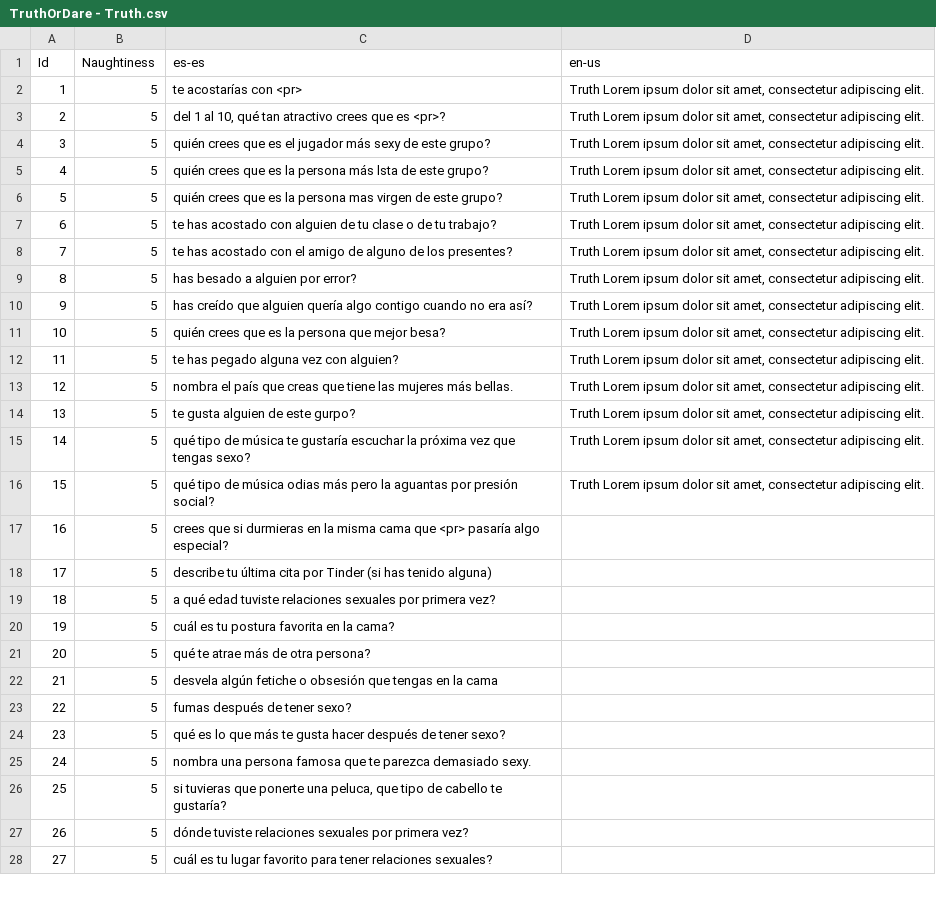
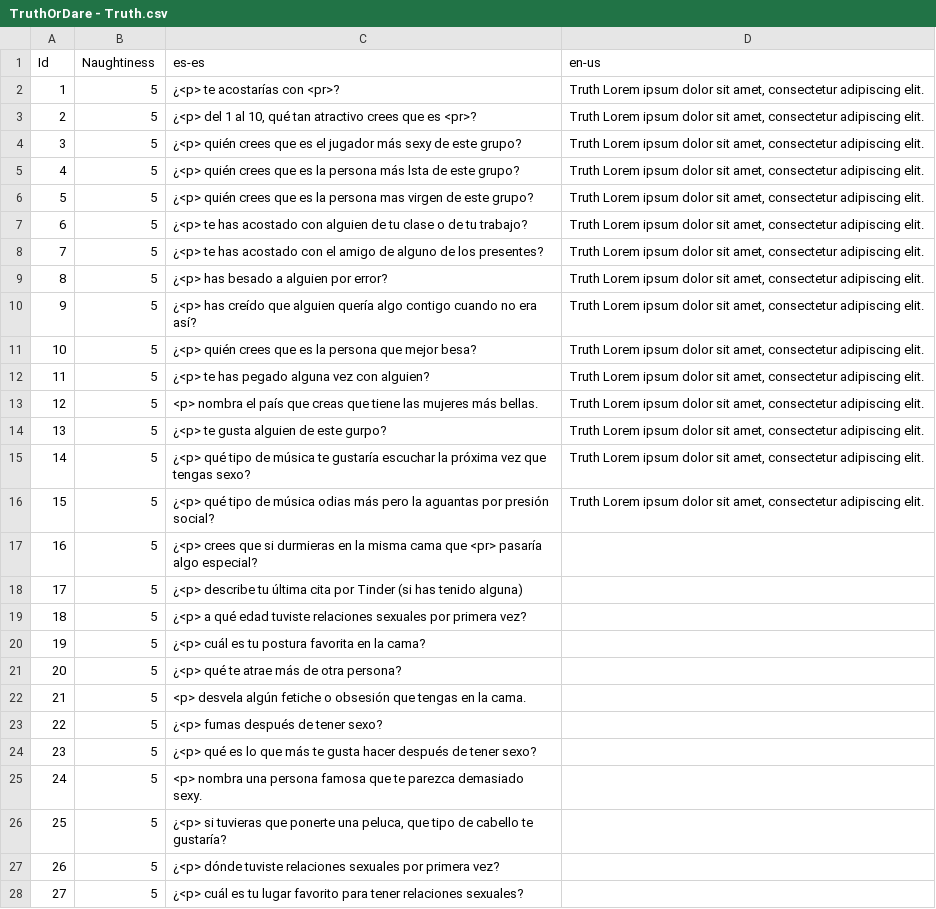
Before and after one commit to guplem/DrinkAndPlay, a CSV file: DrinkAndPlay/Assets/_General/Resources/TruthOrDare - Truth.csv, drawn as a sheet; only a part is shown; the diff covers the shown part only.

```diff
--- a/DrinkAndPlay/Assets/_General/Resources/TruthOrDare - Truth.csv
+++ b/DrinkAndPlay/Assets/_General/Resources/TruthOrDare - Truth.csv
@@ -1,28 +1,28 @@
 Id,Naughtiness,es-es,en-us
-1,5,te acostarías con <pr>,"Truth Lorem ipsum dolor sit amet, consectetur adipiscing elit."
-2,5,"del 1 al 10, qué tan atractivo crees que es <pr>?","Truth Lorem ipsum dolor sit amet, consectetur adipiscing elit."
-3,5,quién crees que es el jugador más sexy de este grupo?,"Truth Lorem ipsum dolor sit amet, consectetur adipiscing elit."
-4,5,quién crees que es la persona más lsta de este grupo?,"Truth Lorem ipsum dolor sit amet, consectetur adipiscing elit."
-5,5,quién crees que es la persona mas virgen de este grupo?,"Truth Lorem ipsum dolor sit amet, consectetur adipiscing elit."
-6,5,te has acostado con alguien de tu clase o de tu trabajo?,"Truth Lorem ipsum dolor sit amet, consectetur adipiscing elit."
-7,5,te has acostado con el amigo de alguno de los presentes?,"Truth Lorem ipsum dolor sit amet, consectetur adipiscing elit."
-8,5,has besado a alguien por error?,"Truth Lorem ipsum dolor sit amet, consectetur adipiscing elit."
-9,5,has creído que alguien quería algo contigo cuando no era así?,"Truth Lorem ipsum dolor sit amet, consectetur adipiscing elit."
-10,5,quién crees que es la persona que mejor besa?,"Truth Lorem ipsum dolor sit amet, consectetur adipiscing elit."
-11,5,te has pegado alguna vez con alguien?,"Truth Lorem ipsum dolor sit amet, consectetur adipiscing elit."
-12,5,nombra el país que creas que tiene las mujeres más bellas.,"Truth Lorem ipsum dolor sit amet, consectetur adipiscing elit."
-13,5,te gusta alguien de este gurpo?,"Truth Lorem ipsum dolor sit amet, consectetur adipiscing elit."
-14,5,qué tipo de música te gustaría escuchar la próxima vez que tengas sexo?,"Truth Lorem ipsum dolor sit amet, consectetur adipiscing elit."
-15,5,qué tipo de música odias más pero la aguantas por presión social?,"Truth Lorem ipsum dolor sit amet, consectetur adipiscing elit."
-16,5,crees que si durmieras en la misma cama que <pr> pasaría algo especial?,
-17,5,describe tu última cita por Tinder (si has tenido alguna),
-18,5,a qué edad tuviste relaciones sexuales por primera vez?,
-19,5,cuál es tu postura favorita en la cama?,
-20,5,qué te atrae más de otra persona?,
-21,5,desvela algún fetiche o obsesión que tengas en la cama,
-22,5,fumas después de tener sexo?,
-23,5,qué es lo que más te gusta hacer después de tener sexo?,
-24,5,nombra una persona famosa que te parezca demasiado sexy.,
-25,5,"si tuvieras que ponerte una peluca, que tipo de cabello te gustaría?",
-26,5,dónde tuviste relaciones sexuales por primera vez?,
-27,5,cuál es tu lugar favorito para tener relaciones sexuales?,
+1,5,¿<p> te acostarías con <pr>?,"Truth Lorem ipsum dolor sit amet, consectetur adipiscing elit."
+2,5,"¿<p> del 1 al 10, qué tan atractivo crees que es <pr>?","Truth Lorem ipsum dolor sit amet, consectetur adipiscing elit."
+3,5,¿<p> quién crees que es el jugador más sexy de este grupo?,"Truth Lorem ipsum dolor sit amet, consectetur adipiscing elit."
+4,5,¿<p> quién crees que es la persona más lsta de este grupo?,"Truth Lorem ipsum dolor sit amet, consectetur adipiscing elit."
+5,5,¿<p> quién crees que es la persona mas virgen de este grupo?,"Truth Lorem ipsum dolor sit amet, consectetur adipiscing elit."
+6,5,¿<p> te has acostado con alguien de tu clase o de tu trabajo?,"Truth Lorem ipsum dolor sit amet, consectetur adipiscing elit."
+7,5,¿<p> te has acostado con el amigo de alguno de los presentes?,"Truth Lorem ipsum dolor sit amet, consectetur adipiscing elit."
+8,5,¿<p> has besado a alguien por error?,"Truth Lorem ipsum dolor sit amet, consectetur adipiscing elit."
+9,5,¿<p> has creído que alguien quería algo contigo cuando no era así?,"Truth Lorem ipsum dolor sit amet, consectetur adipiscing elit."
+10,5,¿<p> quién crees que es la persona que mejor besa?,"Truth Lorem ipsum dolor sit amet, consectetur adipiscing elit."
+11,5,¿<p> te has pegado alguna vez con alguien?,"Truth Lorem ipsum dolor sit amet, consectetur adipiscing elit."
+12,5,<p> nombra el país que creas que tiene las mujeres más bellas.,"Truth Lorem ipsum dolor sit amet, consectetur adipiscing elit."
+13,5,¿<p> te gusta alguien de este gurpo?,"Truth Lorem ipsum dolor sit amet, consectetur adipiscing elit."
+14,5,¿<p> qué tipo de música te gustaría escuchar la próxima vez que tengas sexo?,"Truth Lorem ipsum dolor sit amet, consectetur adipiscing elit."
+15,5,¿<p> qué tipo de música odias más pero la aguantas por presión social?,"Truth Lorem ipsum dolor sit amet, consectetur adipiscing elit."
+16,5,¿<p> crees que si durmieras en la misma cama que <pr> pasaría algo especial?,
+17,5,¿<p> describe tu última cita por Tinder (si has tenido alguna),
+18,5,¿<p> a qué edad tuviste relaciones sexuales por primera vez?,
+19,5,¿<p> cuál es tu postura favorita en la cama?,
+20,5,¿<p> qué te atrae más de otra persona?,
+21,5,<p> desvela algún fetiche o obsesión que tengas en la cama.,
+22,5,¿<p> fumas después de tener sexo?,
+23,5,¿<p> qué es lo que más te gusta hacer después de tener sexo?,
+24,5,<p> nombra una persona famosa que te parezca demasiado sexy.,
+25,5,"¿<p> si tuvieras que ponerte una peluca, que tipo de cabello te gustaría?",
+26,5,¿<p> dónde tuviste relaciones sexuales por primera vez?,
+27,5,¿<p> cuál es tu lugar favorito para tener relaciones sexuales?,
```
Also changed, not shown: 1 removed row and 33 edited cells elsewhere in this file, DrinkAndPlay/Assets/_General/Resources/GuessWho.csv, DrinkAndPlay/Assets/_General/Resources/NeverHaveIEver.csv, 7 other files.
